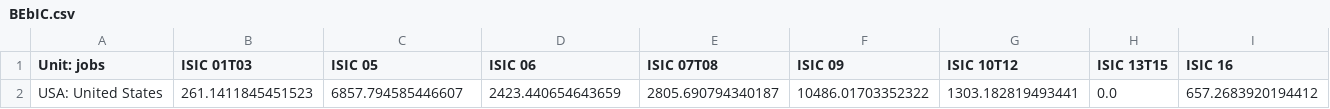
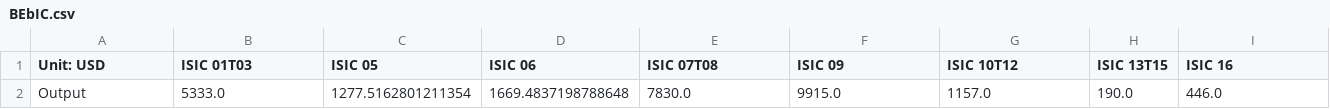
Before and after one commit to EnergyInnovation/eps-wyoming, a CSV file: InputData/io-model/BEbIC/BEbIC.csv, drawn as a sheet; only a part is shown; removed rows and columns are numbered as before the commit, all else as after; rows hold the shown columns only; the diff names each change by its address in the sheet, - before the commit and + after, or states it on an @@ line.

```diff
--- a/InputData/io-model/BEbIC/BEbIC.csv
+++ b/InputData/io-model/BEbIC/BEbIC.csv
-A1: Unit: jobs
+A1: Unit: USD
-row 2: USA: United States | 261.1411845451523 | 6857.794585446607 | 2423.440654643659 | 2805.690794340187 | 10486.01703352322 | 1303.182819493441 | 0.0 | 657.2683920194412
+row 2: Output | 5333.0 | 1277.5162801211354 | 1669.4837198788648 | 7830.0 | 9915.0 | 1157.0 | 190.0 | 446.0
```
Also changed, not shown: InputData/io-model/BDCSoCbIC/BDCSoCbIC.csv, InputData/io-model/BECbIC/BECbIC.csv, 13 other files.
